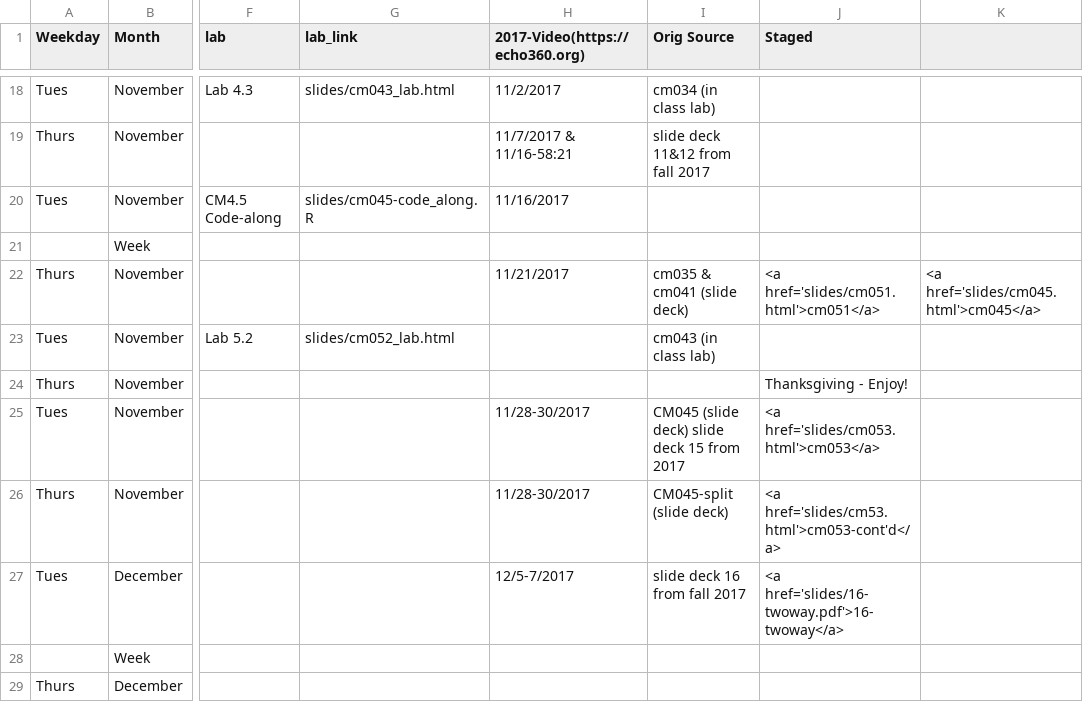
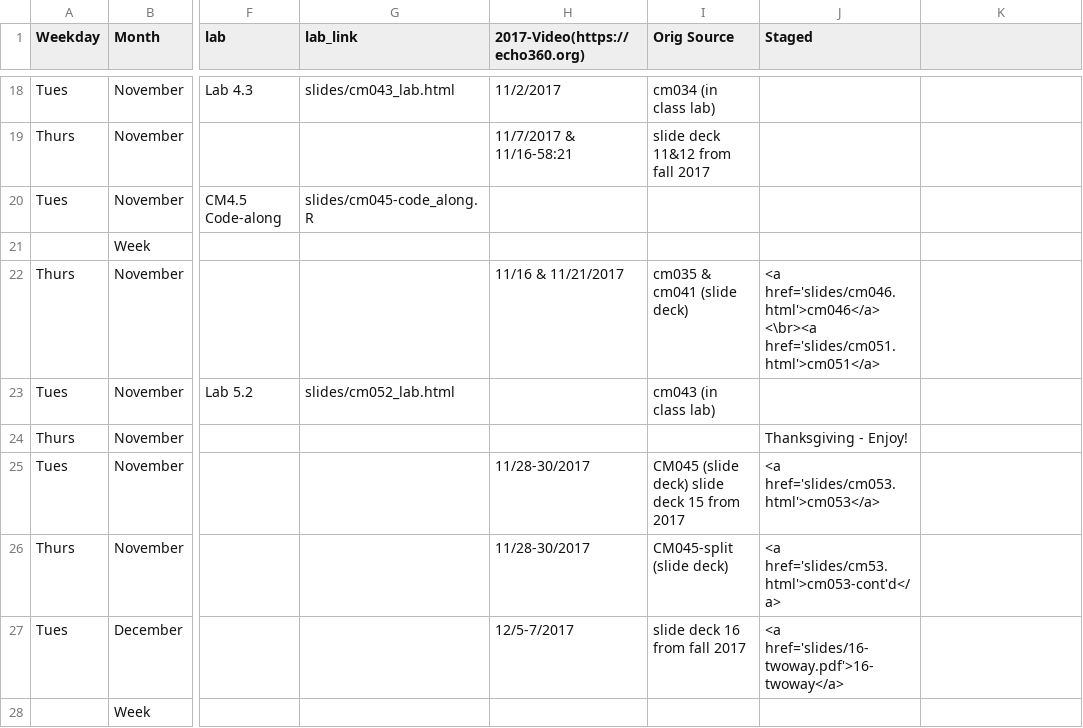
Before and after one commit to rebeccal/ohsu-math630, a CSV file: cm.csv, drawn as a sheet; only a part is shown, gaps mark what is left out; the shorter side is filled out with more unchanged rows; ↵ is a line break in a cell; the diff names each change by its address in the sheet, - before the commit and + after, or states it on an @@ line.

```diff
--- a/cm.csv
+++ b/cm.csv
-H20 (2017-Video(https://echo360.org)): 11/16/2017
+H20 (2017-Video(https://echo360.org)): (empty)
-H22 (2017-Video(https://echo360.org)): 11/21/2017
+H22 (2017-Video(https://echo360.org)): 11/16 & 11/21/2017
-J22 (Staged): <a href='slides/cm051.html'>cm051</a>
+J22 (Staged): <a href='slides/cm046.html'>cm046</a> ↵ <\br><a href='slides/cm051.html'>cm051</a>
-K22: <a href='slides/cm045.html'>cm045</a>
+K22: (empty)
```
Also changed, not shown: 14 other files.
